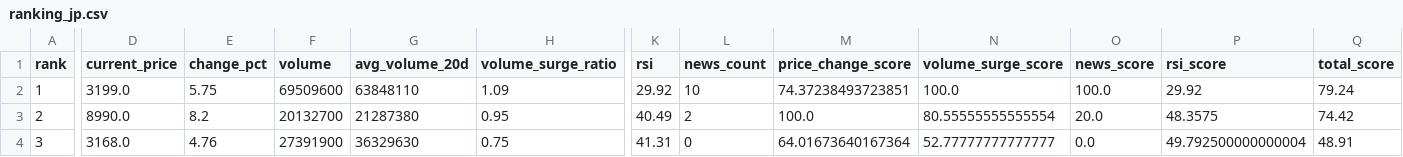
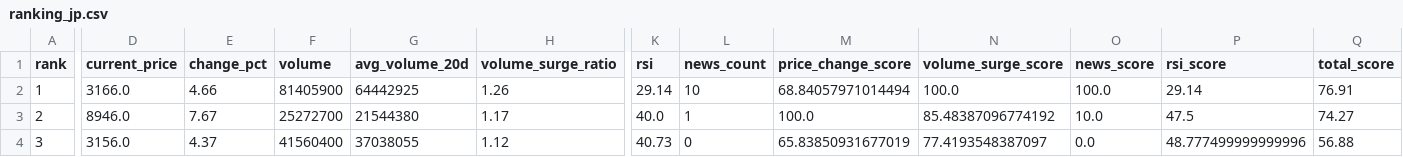
Before and after one commit to ynokinawa19-lgtm/stock-ranking-app, a CSV file: data/ranking_jp.csv, drawn as a sheet; only a part is shown, gaps mark what is left out; the diff covers the shown part only; the diff names each change by its address in the sheet, - before the commit and + after, or states it on an @@ line.

```diff
--- a/data/ranking_jp.csv
+++ b/data/ranking_jp.csv
-D2 (current_price): 3199.0
+D2 (current_price): 3166.0
-E2 (change_pct): 5.75
+E2 (change_pct): 4.66
-F2 (volume): 69509600
+F2 (volume): 81405900
-G2 (avg_volume_20d): 63848110
+G2 (avg_volume_20d): 64442925
-H2 (volume_surge_ratio): 1.09
+H2 (volume_surge_ratio): 1.26
-K2 (rsi): 29.92
+K2 (rsi): 29.14
-M2 (price_change_score): 74.37238493723851
+M2 (price_change_score): 68.84057971014494
-P2 (rsi_score): 29.92
+P2 (rsi_score): 29.14
-Q2 (total_score): 79.24
+Q2 (total_score): 76.91
-D3 (current_price): 8990.0
+D3 (current_price): 8946.0
-E3 (change_pct): 8.2
+E3 (change_pct): 7.67
-F3 (volume): 20132700
+F3 (volume): 25272700
-G3 (avg_volume_20d): 21287380
+G3 (avg_volume_20d): 21544380
-H3 (volume_surge_ratio): 0.95
+H3 (volume_surge_ratio): 1.17
-K3 (rsi): 40.49
+K3 (rsi): 40.0
-L3 (news_count): 2
+L3 (news_count): 1
-N3 (volume_surge_score): 80.55555555555554
+N3 (volume_surge_score): 85.48387096774192
-O3 (news_score): 20.0
+O3 (news_score): 10.0
-P3 (rsi_score): 48.3575
+P3 (rsi_score): 47.5
-Q3 (total_score): 74.42
+Q3 (total_score): 74.27
-D4 (current_price): 3168.0
+D4 (current_price): 3156.0
-E4 (change_pct): 4.76
+E4 (change_pct): 4.37
-F4 (volume): 27391900
+F4 (volume): 41560400
-G4 (avg_volume_20d): 36329630
+G4 (avg_volume_20d): 37038055
-H4 (volume_surge_ratio): 0.75
+H4 (volume_surge_ratio): 1.12
-K4 (rsi): 41.31
+K4 (rsi): 40.73
-M4 (price_change_score): 64.01673640167364
+M4 (price_change_score): 65.83850931677019
-N4 (volume_surge_score): 52.77777777777777
+N4 (volume_surge_score): 77.4193548387097
-P4 (rsi_score): 49.792500000000004
+P4 (rsi_score): 48.777499999999996
-Q4 (total_score): 48.91
+Q4 (total_score): 56.88
```
Also changed, not shown: 166 edited cells elsewhere in this file, data/ranking_us.csv, 3 other files.
